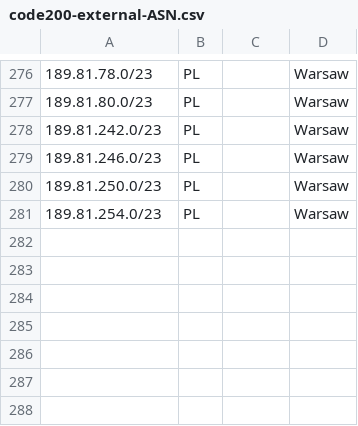
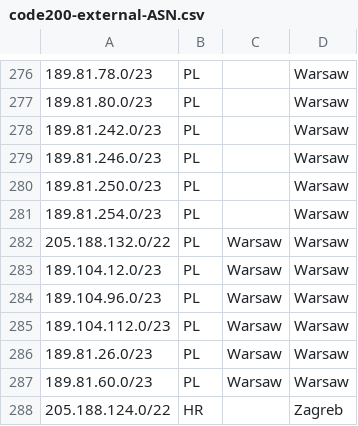
Before and after one commit to code200noc/code200noc.github.io, a CSV file: code200-external-ASN.csv, drawn as a sheet; only a part is shown, gaps mark what is left out; the diff names each change by its address in the sheet, - before the commit and + after, or states it on an @@ line.

Commit message:
Update code200-external-ASN.csv

```diff
--- a/code200-external-ASN.csv
+++ b/code200-external-ASN.csv
+row 282: 205.188.132.0/22 | PL | Warsaw | Warsaw
+row 283: 189.104.12.0/23 | PL | Warsaw | Warsaw
+row 284: 189.104.96.0/23 | PL | Warsaw | Warsaw
+row 285: 189.104.112.0/23 | PL | Warsaw | Warsaw
+row 286: 189.81.26.0/23 | PL | Warsaw | Warsaw
+row 287: 189.81.60.0/23 | PL | Warsaw | Warsaw
+row 288: 205.188.124.0/22 | HR |  | Zagreb
```
